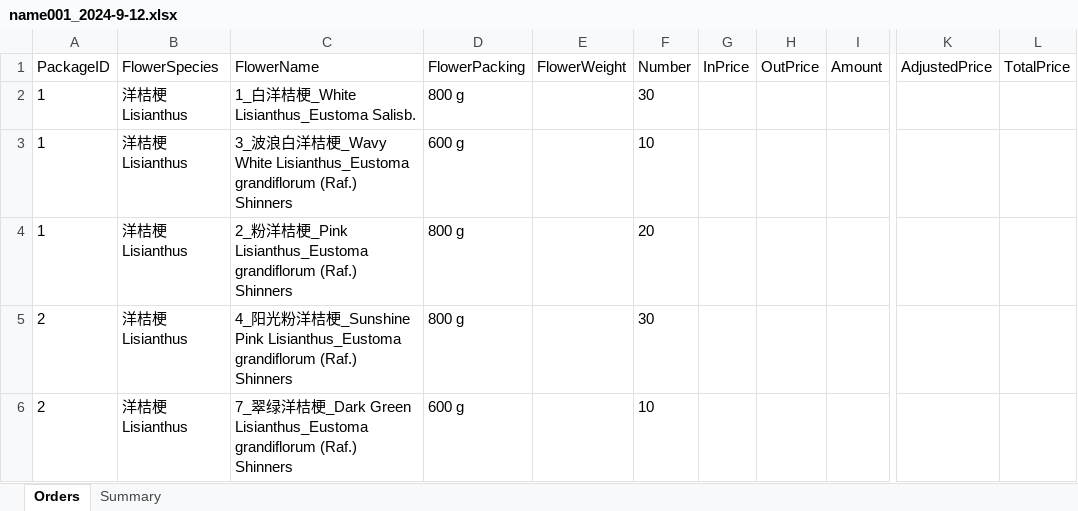
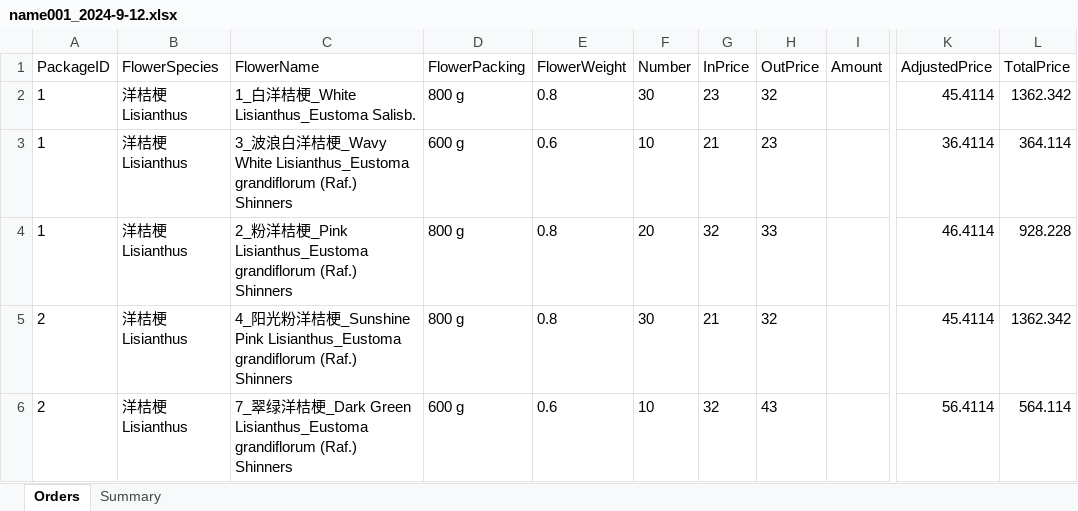
Before and after one commit to Y-small-space/FlowerShopWeb, an Excel workbook: DateBase/orders/name001_2024-9-12.xlsx, sheet Orders, drawn as a sheet; only a part is shown, gaps mark what is left out; values as stored, in another font and other column widths than the file's, no borders; the diff names each change by its address in the sheet, - before the commit and + after, or states it on an @@ line.

Commit message:
Update DateBase/orders/name001_2024-9-12.xlsx

```diff
--- a/DateBase/orders/name001_2024-9-12.xlsx (sheet Orders)
+++ b/DateBase/orders/name001_2024-9-12.xlsx (sheet Orders)
-E2 (FlowerWeight): (empty)
+E2 (FlowerWeight): 0.8
-G2 (InPrice): (empty)
+G2 (InPrice): 23
-H2 (OutPrice): (empty)
+H2 (OutPrice): 32
-K2 (AdjustedPrice): (empty)
+K2 (AdjustedPrice): 45.4114
-L2 (TotalPrice): (empty)
+L2 (TotalPrice): 1362.342
-E3 (FlowerWeight): (empty)
+E3 (FlowerWeight): 0.6
-G3 (InPrice): (empty)
+G3 (InPrice): 21
-H3 (OutPrice): (empty)
+H3 (OutPrice): 23
-K3 (AdjustedPrice): (empty)
+K3 (AdjustedPrice): 36.4114
-L3 (TotalPrice): (empty)
+L3 (TotalPrice): 364.114
-E4:E5 (FlowerWeight): (empty)
+E4:E5 (FlowerWeight): 0.8
-G4 (InPrice): (empty)
+G4 (InPrice): 32
-H4 (OutPrice): (empty)
+H4 (OutPrice): 33
-K4 (AdjustedPrice): (empty)
+K4 (AdjustedPrice): 46.4114
-L4 (TotalPrice): (empty)
+L4 (TotalPrice): 928.228
-G5 (InPrice): (empty)
+G5 (InPrice): 21
-H5 (OutPrice): (empty)
+H5 (OutPrice): 32
-K5 (AdjustedPrice): (empty)
+K5 (AdjustedPrice): 45.4114
-L5 (TotalPrice): (empty)
+L5 (TotalPrice): 1362.342
-E6 (FlowerWeight): (empty)
+E6 (FlowerWeight): 0.6
-G6 (InPrice): (empty)
+G6 (InPrice): 32
-H6 (OutPrice): (empty)
+H6 (OutPrice): 43
-K6 (AdjustedPrice): (empty)
+K6 (AdjustedPrice): 56.4114
-L6 (TotalPrice): (empty)
+L6 (TotalPrice): 564.114
```
Also changed, not shown: sheet Summary.
